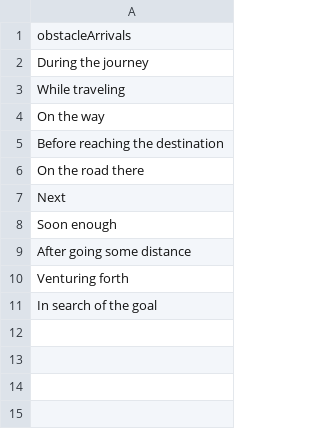
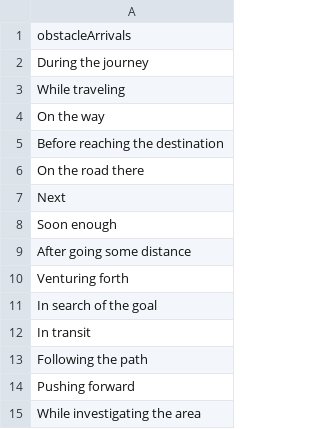
Before and after one commit to EmblemStudio/Avenluutn, a CSV file: scripts/csv-to-json/csv/obstacleArrivals.csv, drawn as a sheet.

```diff
--- a/scripts/csv-to-json/csv/obstacleArrivals.csv
+++ b/scripts/csv-to-json/csv/obstacleArrivals.csv
@@ -11 +11,5 @@ Venturing forth
 In search of the goal
+In transit
+Following the path
+Pushing forward
+While investigating the area
```
Also changed, not shown: scripts/csv-to-json/csv/Injuries.csv, scripts/csv-to-json/csv/guildMottos.csv, 48 other files.
